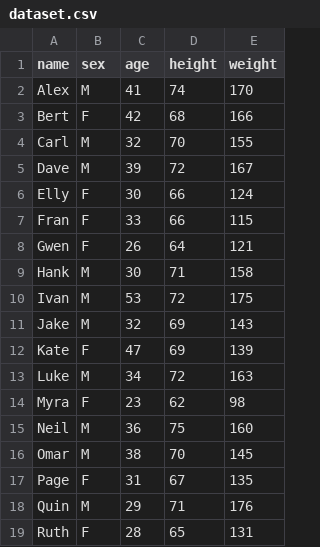
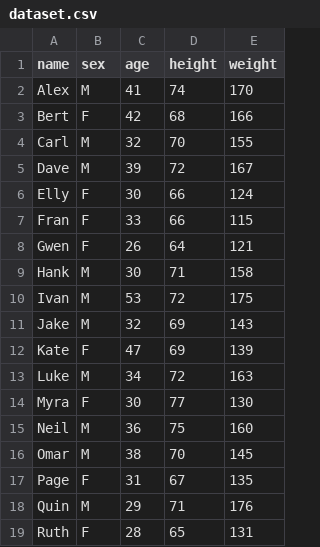
Before and after one commit to flavio-bernasconi/d3-react-chart, a CSV file: public/dataset.csv, drawn as a sheet.

```diff
--- a/public/dataset.csv
+++ b/public/dataset.csv
@@ -13,3 +13,3 @@
 "Luke","M",34,72,163
-"Myra","F",23,62,98
+"Myra","F",30,77,130
 "Neil","M",36,75,160
```
Also changed, not shown: 9 other files.
